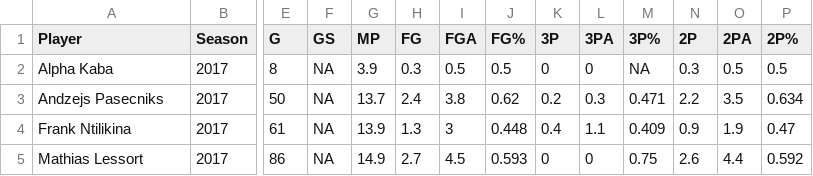
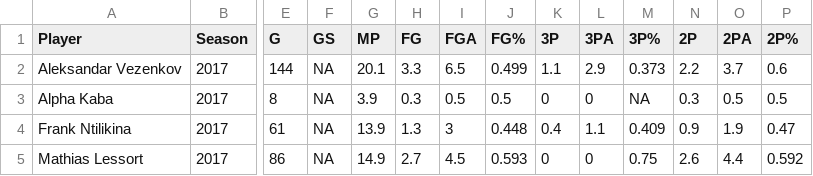
Before and after one commit to asRodelgo/NBA, a CSV file: data/europePlayers.csv, drawn as a sheet; only a part is shown, gaps mark what is left out; removed rows and columns are numbered as before the commit, all else as after; rows hold the shown columns only; the diff names each change by its address in the sheet, - before the commit and + after, or states it on an @@ line.

```diff
--- a/data/europePlayers.csv
+++ b/data/europePlayers.csv
+row 2: Aleksandar Vezenkov | 2017 | 144 | NA | 20.1 | 3.3 | 6.5 | 0.499 | 1.1 | 2.9 | 0.373 | 2.2 | 3.7 | 0.6
-row 3: Andzejs Pasecniks | 2017 | 50 | NA | 13.7 | 2.4 | 3.8 | 0.62 | 0.2 | 0.3 | 0.471 | 2.2 | 3.5 | 0.634
```
Also changed, not shown: data/collegePlayers.csv, data/rookieStats.csv, 6 other files.
